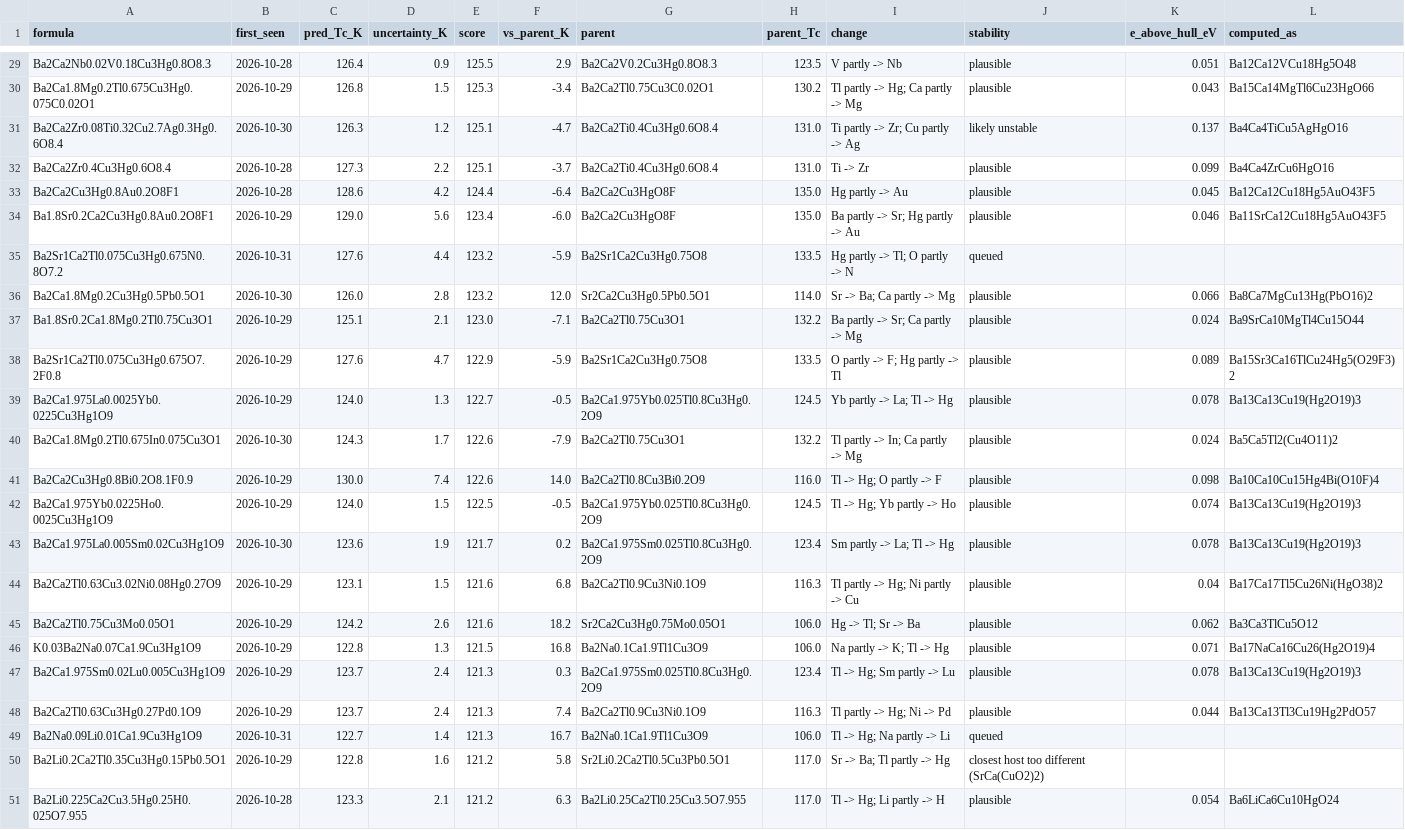
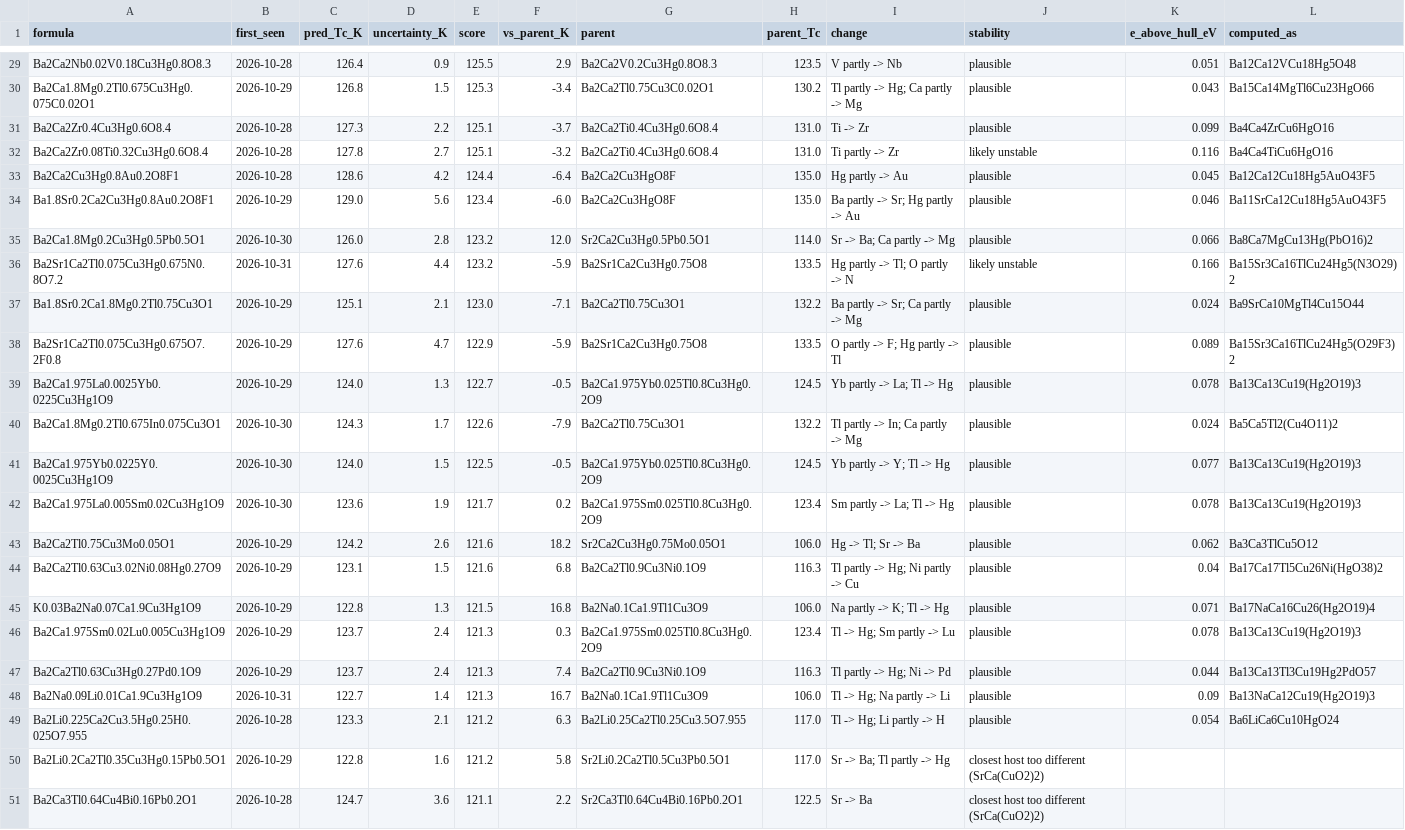
Before and after one commit to jasonbrelsford/superconductor-screen, a CSV file: results/2026-10-31/highest.csv, drawn as a sheet; only a part is shown, gaps mark what is left out; the diff covers the shown part only.

```diff
--- a/results/2026-10-31/highest.csv
+++ b/results/2026-10-31/highest.csv
@@ -30,8 +30,8 @@ Ba2Ca2Nb0.02V0.18Cu3Hg0.8O8.3,2026-10-28,126.4,0.9,125.5,2.9,Ba2Ca2V0.2Cu3Hg0.8O
 Ba2Ca1.8Mg0.2Tl0.675Cu3Hg0.075C0.02O1,2026-10-29,126.8,1.5,125.3,-3.4,Ba2Ca2Tl0.75Cu3C0.02O1,130.2,Tl partly -> Hg; Ca partly -> Mg,plausible,0.043,Ba15Ca14MgTl6Cu23HgO66
-Ba2Ca2Zr0.08Ti0.32Cu2.7Ag0.3Hg0.6O8.4,2026-10-30,126.3,1.2,125.1,-4.7,Ba2Ca2Ti0.4Cu3Hg0.6O8.4,131.0,Ti partly -> Zr; Cu partly -> Ag,likely unstable,0.137,Ba4Ca4TiCu5AgHgO16
 Ba2Ca2Zr0.4Cu3Hg0.6O8.4,2026-10-28,127.3,2.2,125.1,-3.7,Ba2Ca2Ti0.4Cu3Hg0.6O8.4,131.0,Ti -> Zr,plausible,0.099,Ba4Ca4ZrCu6HgO16
+Ba2Ca2Zr0.08Ti0.32Cu3Hg0.6O8.4,2026-10-28,127.8,2.7,125.1,-3.2,Ba2Ca2Ti0.4Cu3Hg0.6O8.4,131.0,Ti partly -> Zr,likely unstable,0.116,Ba4Ca4TiCu6HgO16
 Ba2Ca2Cu3Hg0.8Au0.2O8F1,2026-10-28,128.6,4.2,124.4,-6.4,Ba2Ca2Cu3HgO8F,135.0,Hg partly -> Au,plausible,0.045,Ba12Ca12Cu18Hg5AuO43F5
 Ba1.8Sr0.2Ca2Cu3Hg0.8Au0.2O8F1,2026-10-29,129.0,5.6,123.4,-6.0,Ba2Ca2Cu3HgO8F,135.0,Ba partly -> Sr; Hg partly -> Au,plausible,0.046,Ba11SrCa12Cu18Hg5AuO43F5
-Ba2Sr1Ca2Tl0.075Cu3Hg0.675N0.8O7.2,2026-10-31,127.6,4.4,123.2,-5.9,Ba2Sr1Ca2Cu3Hg0.75O8,133.5,Hg partly -> Tl; O partly -> N,queued,,
 Ba2Ca1.8Mg0.2Cu3Hg0.5Pb0.5O1,2026-10-30,126.0,2.8,123.2,12.0,Sr2Ca2Cu3Hg0.5Pb0.5O1,114.0,Sr -> Ba; Ca partly -> Mg,plausible,0.066,Ba8Ca7MgCu13Hg(PbO16)2
+Ba2Sr1Ca2Tl0.075Cu3Hg0.675N0.8O7.2,2026-10-31,127.6,4.4,123.2,-5.9,Ba2Sr1Ca2Cu3Hg0.75O8,133.5,Hg partly -> Tl; O partly -> N,likely unstable,0.166,Ba15Sr3Ca16TlCu24Hg5(N3O29)2
 Ba1.8Sr0.2Ca1.8Mg0.2Tl0.75Cu3O1,2026-10-29,125.1,2.1,123.0,-7.1,Ba2Ca2Tl0.75Cu3O1,132.2,Ba partly -> Sr; Ca partly -> Mg,plausible,0.024,Ba9SrCa10MgTl4Cu15O44
@@ -40,7 +40,6 @@ Ba2Ca1.975La0.0025Yb0.0225Cu3Hg1O9,2026-10-29,124.0,1.3,122.7,-0.5,Ba2Ca1.975Yb0
 Ba2Ca1.8Mg0.2Tl0.675In0.075Cu3O1,2026-10-30,124.3,1.7,122.6,-7.9,Ba2Ca2Tl0.75Cu3O1,132.2,Tl partly -> In; Ca partly -> Mg,plausible,0.024,Ba5Ca5Tl2(Cu4O11)2
-Ba2Ca2Cu3Hg0.8Bi0.2O8.1F0.9,2026-10-29,130.0,7.4,122.6,14.0,Ba2Ca2Tl0.8Cu3Bi0.2O9,116.0,Tl -> Hg; O partly -> F,plausible,0.098,Ba10Ca10Cu15Hg4Bi(O10F)4
-Ba2Ca1.975Yb0.0225Ho0.0025Cu3Hg1O9,2026-10-29,124.0,1.5,122.5,-0.5,Ba2Ca1.975Yb0.025Tl0.8Cu3Hg0.2O9,124.5,Tl -> Hg; Yb partly -> Ho,plausible,0.074,Ba13Ca13Cu19(Hg2O19)3
+Ba2Ca1.975Yb0.0225Y0.0025Cu3Hg1O9,2026-10-30,124.0,1.5,122.5,-0.5,Ba2Ca1.975Yb0.025Tl0.8Cu3Hg0.2O9,124.5,Yb partly -> Y; Tl -> Hg,plausible,0.077,Ba13Ca13Cu19(Hg2O19)3
 Ba2Ca1.975La0.005Sm0.02Cu3Hg1O9,2026-10-30,123.6,1.9,121.7,0.2,Ba2Ca1.975Sm0.025Tl0.8Cu3Hg0.2O9,123.4,Sm partly -> La; Tl -> Hg,plausible,0.078,Ba13Ca13Cu19(Hg2O19)3
+Ba2Ca2Tl0.75Cu3Mo0.05O1,2026-10-29,124.2,2.6,121.6,18.2,Sr2Ca2Cu3Hg0.75Mo0.05O1,106.0,Hg -> Tl; Sr -> Ba,plausible,0.062,Ba3Ca3TlCu5O12
 Ba2Ca2Tl0.63Cu3.02Ni0.08Hg0.27O9,2026-10-29,123.1,1.5,121.6,6.8,Ba2Ca2Tl0.9Cu3Ni0.1O9,116.3,Tl partly -> Hg; Ni partly -> Cu,plausible,0.04,Ba17Ca17Tl5Cu26Ni(HgO38)2
-Ba2Ca2Tl0.75Cu3Mo0.05O1,2026-10-29,124.2,2.6,121.6,18.2,Sr2Ca2Cu3Hg0.75Mo0.05O1,106.0,Hg -> Tl; Sr -> Ba,plausible,0.062,Ba3Ca3TlCu5O12
 K0.03Ba2Na0.07Ca1.9Cu3Hg1O9,2026-10-29,122.8,1.3,121.5,16.8,Ba2Na0.1Ca1.9Tl1Cu3O9,106.0,Na partly -> K; Tl -> Hg,plausible,0.071,Ba17NaCa16Cu26(Hg2O19)4
@@ -48,4 +47,5 @@ Ba2Ca1.975Sm0.02Lu0.005Cu3Hg1O9,2026-10-29,123.7,2.4,121.3,0.3,Ba2Ca1.975Sm0.025
 Ba2Ca2Tl0.63Cu3Hg0.27Pd0.1O9,2026-10-29,123.7,2.4,121.3,7.4,Ba2Ca2Tl0.9Cu3Ni0.1O9,116.3,Tl partly -> Hg; Ni -> Pd,plausible,0.044,Ba13Ca13Tl3Cu19Hg2PdO57
-Ba2Na0.09Li0.01Ca1.9Cu3Hg1O9,2026-10-31,122.7,1.4,121.3,16.7,Ba2Na0.1Ca1.9Tl1Cu3O9,106.0,Tl -> Hg; Na partly -> Li,queued,,
+Ba2Na0.09Li0.01Ca1.9Cu3Hg1O9,2026-10-31,122.7,1.4,121.3,16.7,Ba2Na0.1Ca1.9Tl1Cu3O9,106.0,Tl -> Hg; Na partly -> Li,plausible,0.09,Ba13NaCa12Cu19(Hg2O19)3
+Ba2Li0.225Ca2Cu3.5Hg0.25H0.025O7.955,2026-10-28,123.3,2.1,121.2,6.3,Ba2Li0.25Ca2Tl0.25Cu3.5O7.955,117.0,Tl -> Hg; Li partly -> H,plausible,0.054,Ba6LiCa6Cu10HgO24
 Ba2Li0.2Ca2Tl0.35Cu3Hg0.15Pb0.5O1,2026-10-29,122.8,1.6,121.2,5.8,Sr2Li0.2Ca2Tl0.5Cu3Pb0.5O1,117.0,Sr -> Ba; Tl partly -> Hg,closest host too different (SrCa(CuO2)2),,
-Ba2Li0.225Ca2Cu3.5Hg0.25H0.025O7.955,2026-10-28,123.3,2.1,121.2,6.3,Ba2Li0.25Ca2Tl0.25Cu3.5O7.955,117.0,Tl -> Hg; Li partly -> H,plausible,0.054,Ba6LiCa6Cu10HgO24
+Ba2Ca3Tl0.64Cu4Bi0.16Pb0.2O1,2026-10-28,124.7,3.6,121.1,2.2,Sr2Ca3Tl0.64Cu4Bi0.16Pb0.2O1,122.5,Sr -> Ba,closest host too different (SrCa(CuO2)2),,
```
Also changed, not shown: 1 added row, 1 removed row, 1 moved row and 9 edited cells elsewhere in this file, results/2026-10-31/gain.csv, results/2026-10-31/noncuprate.csv, 6 other files.
